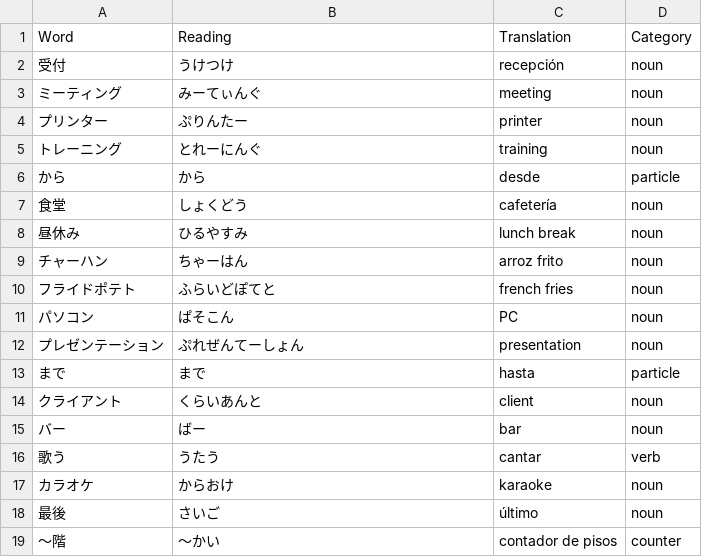
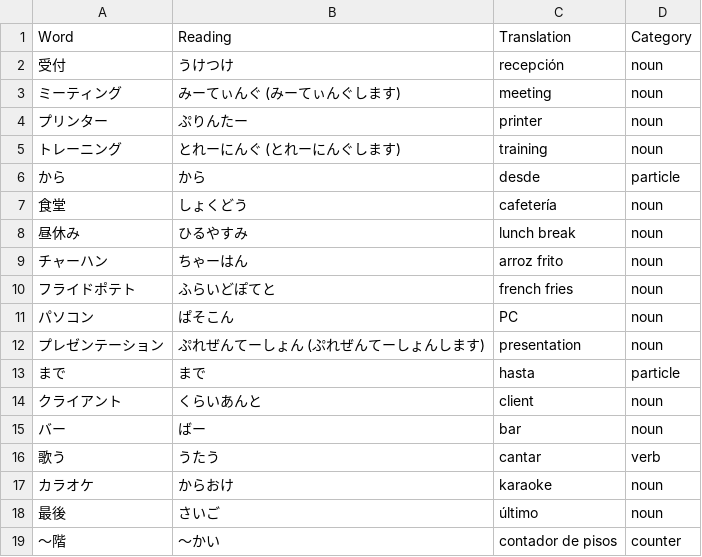
Before and after one commit to shuoscaryo/word_shuffler, a CSV file: japanese/words/words_2.27_communicate_at_work.csv, drawn as a sheet.

```diff
--- a/japanese/words/words_2.27_communicate_at_work.csv
+++ b/japanese/words/words_2.27_communicate_at_work.csv
@@ -2,5 +2,5 @@ Word,Reading,Translation,Category
 受付,うけつけ,recepción,noun
-ミーティング,みーてぃんぐ,meeting,noun
+ミーティング,みーてぃんぐ (みーてぃんぐします),meeting,noun
 プリンター,ぷりんたー,printer,noun
-トレーニング,とれーにんぐ,training,noun
+トレーニング,とれーにんぐ (とれーにんぐします),training,noun
 から,から,desde,particle
@@ -11,3 +11,3 @@ Word,Reading,Translation,Category
 パソコン,ぱそこん,PC,noun
-プレゼンテーション,ぷれぜんてーしょん,presentation,noun
+プレゼンテーション,ぷれぜんてーしょん (ぷれぜんてーしょんします),presentation,noun
 まで,まで,hasta,particle
```
Also changed, not shown: japanese/words/words_2.18_discuss_chores.csv, japanese/words/words_2.24_talk_about_jobs.csv, 11 other files.
